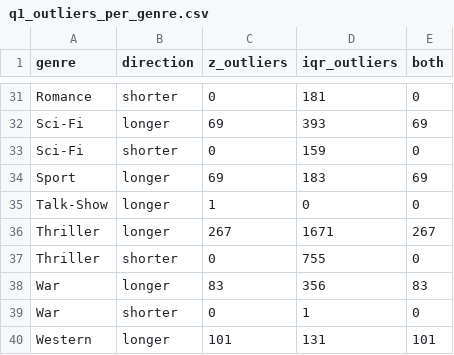
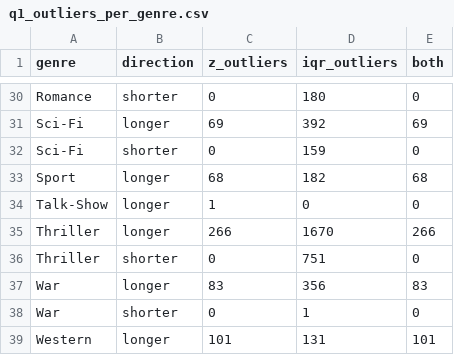
Before and after one commit to benlebosss/BIG-DATA-PROJECT, a CSV file: results/exploration/q1_outliers_per_genre.csv, drawn as a sheet; only a part is shown, gaps mark what is left out; addresses are those after the commit; the diff covers the shown part only; the diff names each change by its address in the sheet, - before the commit and + after, or states it on an @@ line.

```diff
--- a/results/exploration/q1_outliers_per_genre.csv
+++ b/results/exploration/q1_outliers_per_genre.csv
-D30 (iqr_outliers): 181
+D30 (iqr_outliers): 180
-D31 (iqr_outliers): 393
+D31 (iqr_outliers): 392
-C33 (z_outliers): 69
+C33 (z_outliers): 68
-D33 (iqr_outliers): 183
+D33 (iqr_outliers): 182
-E33 (both): 69
+E33 (both): 68
-C35 (z_outliers): 267
+C35 (z_outliers): 266
-D35 (iqr_outliers): 1671
+D35 (iqr_outliers): 1670
-E35 (both): 267
+E35 (both): 266
-D36 (iqr_outliers): 755
+D36 (iqr_outliers): 751
```
Also changed, not shown: 1 removed row and 29 edited cells elsewhere in this file, results/exploration/q1_genre_runtime_stats.csv, results/exploration/q3_top3_vs_rest_per_year.csv, 9 other files.
